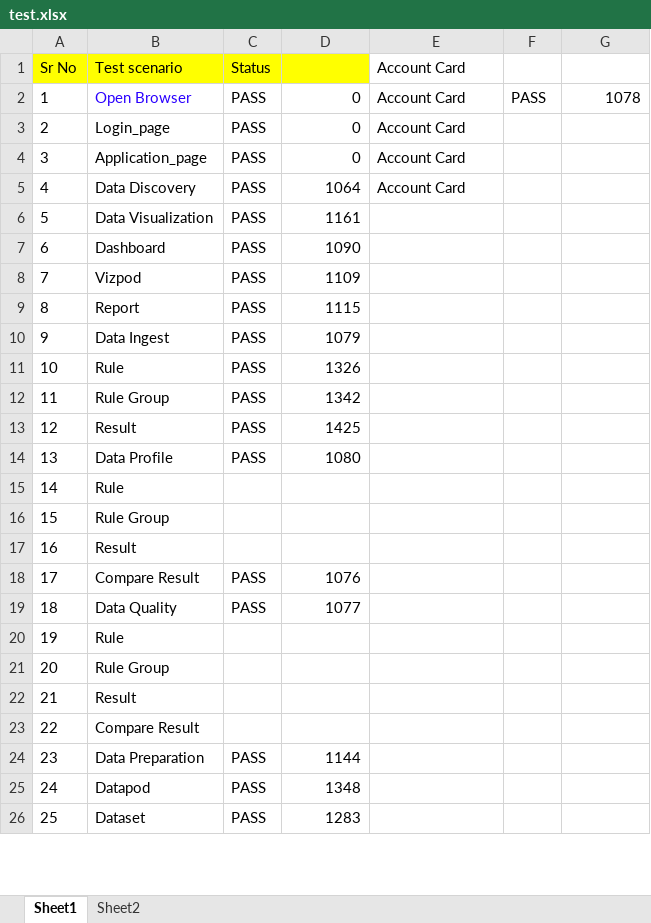
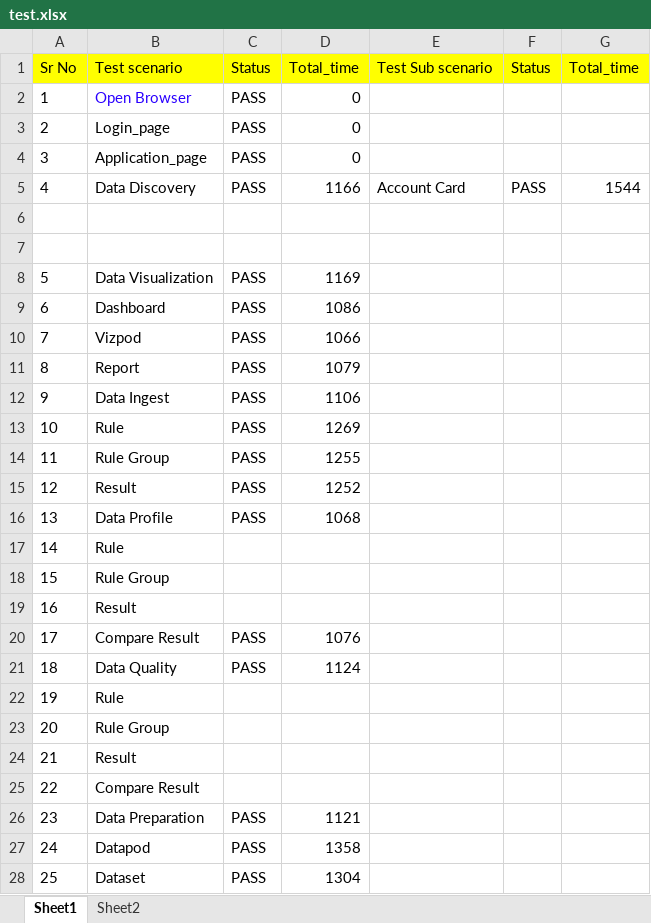
Before and after one commit to vaibhavakatkar/framework-selenium, an Excel workbook: src/main/resources/test.xlsx, sheet Sheet1, drawn as a sheet; only a part is shown; values as stored, in another font and other column widths than the file's, no borders; addresses are those after the commit; the diff covers the shown part only; the diff names each change by its address in the sheet, - before the commit and + after, or states it on an @@ line.

```diff
--- a/src/main/resources/test.xlsx (sheet Sheet1)
+++ b/src/main/resources/test.xlsx (sheet Sheet1)
-D1: (empty)
+D1: Total_time
-E1: Account Card
+E1: Test Sub scenario
-E1:G1 fill: none
+E1:G1 fill: #FFFF00
-F1: (empty)
+F1: Status
-G1: (empty)
+G1: Total_time
-E2:E4: Account Card
+E2:E4: (empty)
-F2: PASS
+F2: (empty)
-G2: 1078
+G2: (empty)
-D5: 1064
+D5: 1166
-F5: (empty)
+F5: PASS
-G5: (empty)
+G5: 1544
+row 6: (empty)
+row 7: (empty)
-D8: 1161
+D8: 1169
-D9: 1090
+D9: 1086
-D10: 1109
+D10: 1066
-D11: 1115
+D11: 1079
-D12: 1079
+D12: 1106
-D13: 1326
+D13: 1269
-D14: 1342
+D14: 1255
-D15: 1425
+D15: 1252
-D16: 1080
+D16: 1068
-D21: 1077
+D21: 1124
-D26: 1144
+D26: 1121
-D27: 1348
+D27: 1358
-D28: 1283
+D28: 1304
```
Also changed, not shown: 35 edited cells elsewhere in this sheet, target/classes/test.xlsx, 18 other files.
